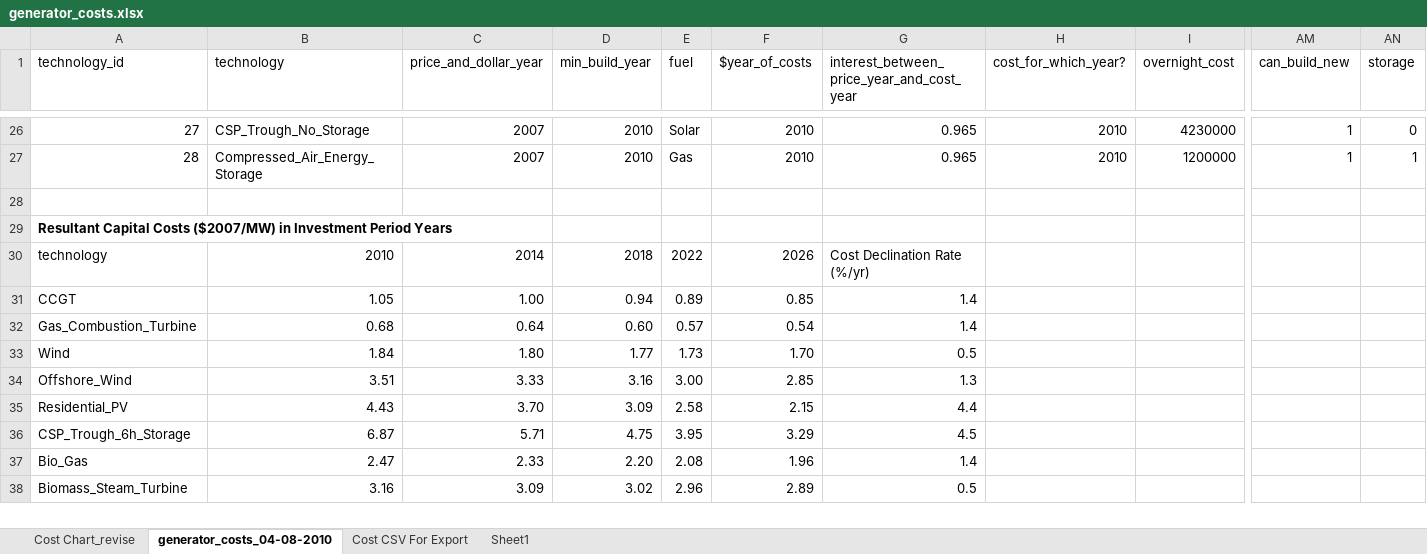
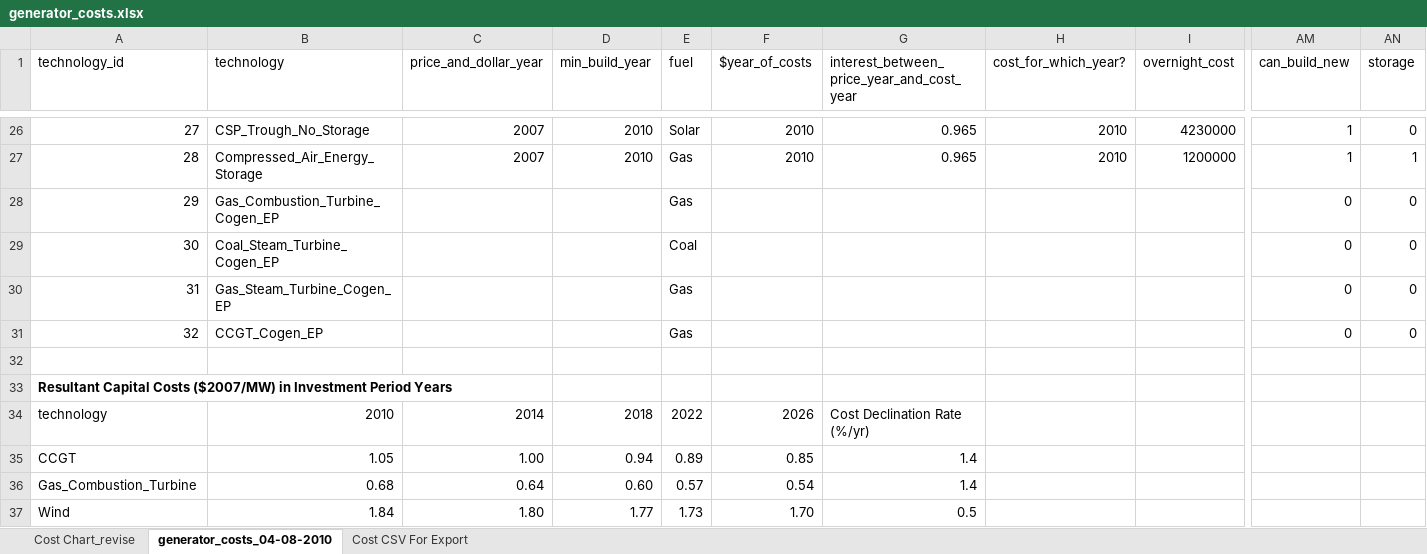
Before and after one commit to josiahjohnston/SWITCH-AMPL-RAEL, an Excel workbook: DatabasePrep/GeneratorInfo/generator_costs.xlsx, sheet generator_costs_04-08-2010, drawn as a sheet; only a part is shown, gaps mark what is left out; the shorter side is filled out with more unchanged rows; values as stored, in another font and other column widths than the file's, no borders; rows hold the shown columns only; the diff names each change by its address in the sheet, - before the commit and + after, or states it on an @@ line.

Commit message:
Jimmy added technologies for each existing cogen / fuel type combination.

```diff
--- a/DatabasePrep/GeneratorInfo/generator_costs.xlsx (sheet generator_costs_04-08-2010)
+++ b/DatabasePrep/GeneratorInfo/generator_costs.xlsx (sheet generator_costs_04-08-2010)
-sheet tab: Sheet1
+row 28: 29 | Gas_Combustion_Turbine_Cogen_EP |  |  | Gas |  |  |  |  | 0 | 0
+row 29: 30 | Coal_Steam_Turbine_Cogen_EP |  |  | Coal |  |  |  |  | 0 | 0
+row 30: 31 | Gas_Steam_Turbine_Cogen_EP |  |  | Gas |  |  |  |  | 0 | 0
+row 31: 32 | CCGT_Cogen_EP |  |  | Gas |  |  |  |  | 0 | 0
```
Also changed, not shown: sheet Cost CSV For Export, charts or pictures, 1 other file.
